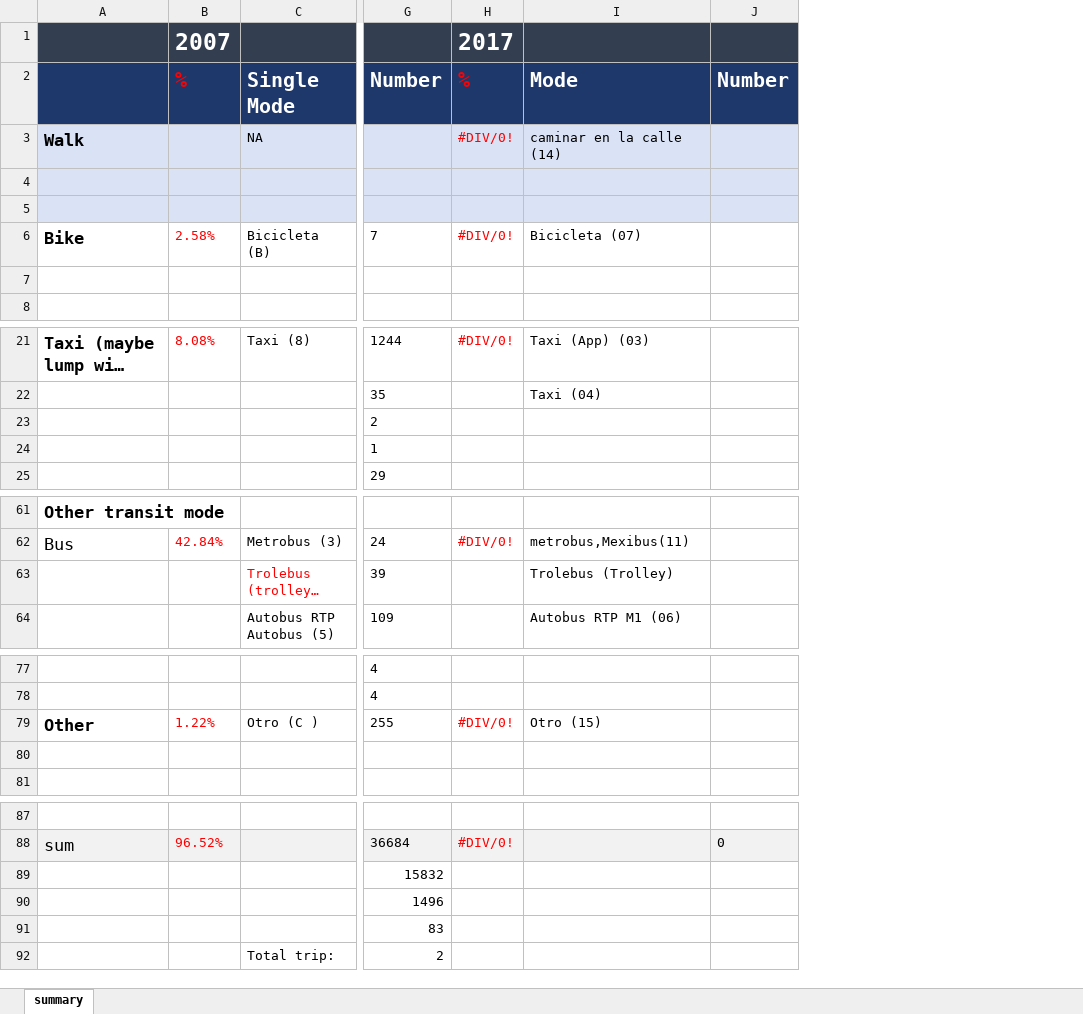
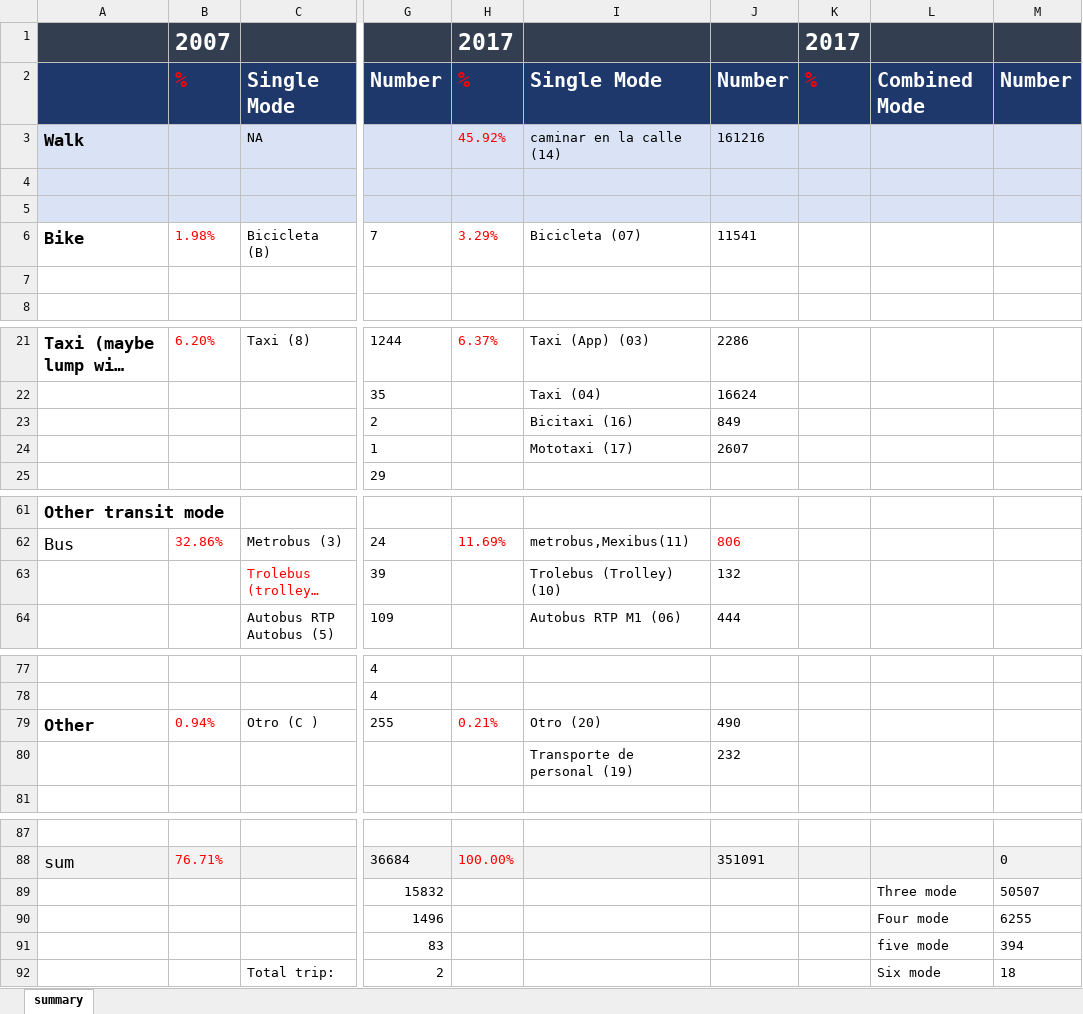
Before and after one commit to zyang91/Mexico-City-survey-comp, an Excel workbook: Mode_Choice_Comparison_Summary.xlsx, sheet summary, drawn as a sheet; only a part is shown, gaps mark what is left out; long unchanged cells end in …; values as stored, in another font and other column widths than the file's, no borders; removed rows and columns are numbered as before the commit, all else as after; rows hold the shown columns only; the diff covers the shown part only; the diff names each change by its address in the sheet, - before the commit and + after, or states it on an @@ line.

```diff
--- a/Mode_Choice_Comparison_Summary.xlsx (sheet summary)
+++ b/Mode_Choice_Comparison_Summary.xlsx (sheet summary)
-column B, rows 1-6: 2007 | % |  |  |  | 2.58%; row 21: 8.08%; row 62: 42.84%; row 79: 1.22%; row 88: 96.52%
+column B, rows 1-6: 2007 | % |  |  |  | 1.98%; row 21: 6.20%; row 62: 32.86%; row 79: 0.94%; row 88: 76.71%
-column H, rows 1-6: 2017 | % | #DIV/0! |  |  | #DIV/0!; row 21: #DIV/0!; row 62: #DIV/0!; row 79: #DIV/0!; row 88: #DIV/0!
+column H, rows 1-6: 2017 | % | 45.92% |  |  | 3.29%; row 21: 6.37%; row 62: 11.69%; row 79: 0.21%; row 88: 100.00%
+column J, rows 2-6: Number | 161216 |  |  | 11541; rows 21-24: 2286 | 16624 | 849 | 2607; rows 62-64: 806 | 132 | 444; rows 79-80: 490 | 232; row 88: 351091
+column K, rows 1-2: 2017 | %
+column L, row 2: Combined Mode; rows 89-92: Three mode | Four mode | five mode | Six mode
-I2: Mode
+I2: Single Mode
-I23: (empty)
+I23: Bicitaxi (16)
-I24: (empty)
+I24: Mototaxi (17)
-I63: Trolebus (Trolley)
+I63: Trolebus (Trolley) (10)
-I79: Otro (15)
+I79: Otro (20)
-row 80: (empty)
+row 80:  |  |  |  |  | Transporte de personal (19) | 232
-M89: (empty)
+M89: 50507
-M90: (empty)
+M90: 6255
-M91: (empty)
+M91: 394
-M92: (empty)
+M92: 18
```
Also changed, not shown: 3 edited cells elsewhere in this sheet, formulas that keep their value, 7 other files.
